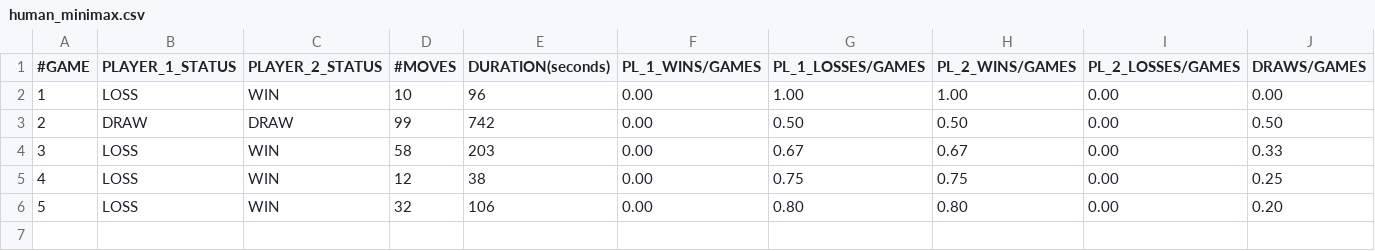
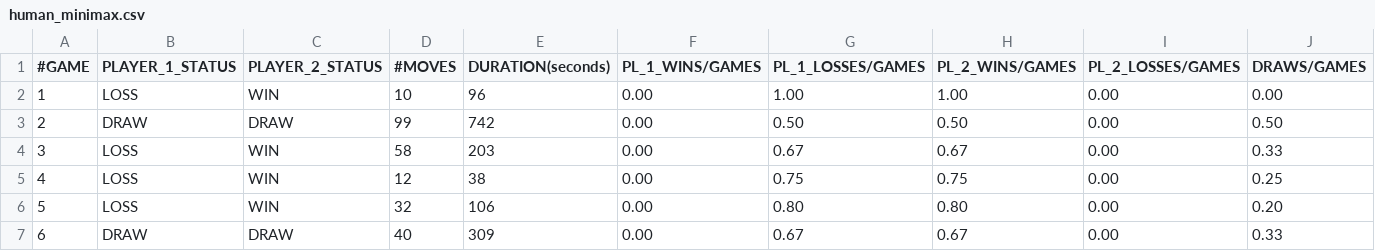
Before and after one commit to matteonaccarato/chess, a CSV file: GameData/human_minimax.csv, drawn as a sheet.

```diff
--- a/GameData/human_minimax.csv
+++ b/GameData/human_minimax.csv
@@ -6 +6,2 @@
 5,LOSS,WIN,32,106,0.00,0.80,0.80,0.00,0.20
+6,DRAW,DRAW,40,309,0.00,0.67,0.67,0.00,0.33
```
Also changed, not shown: GameData/human_random.csv, 1 other file.
